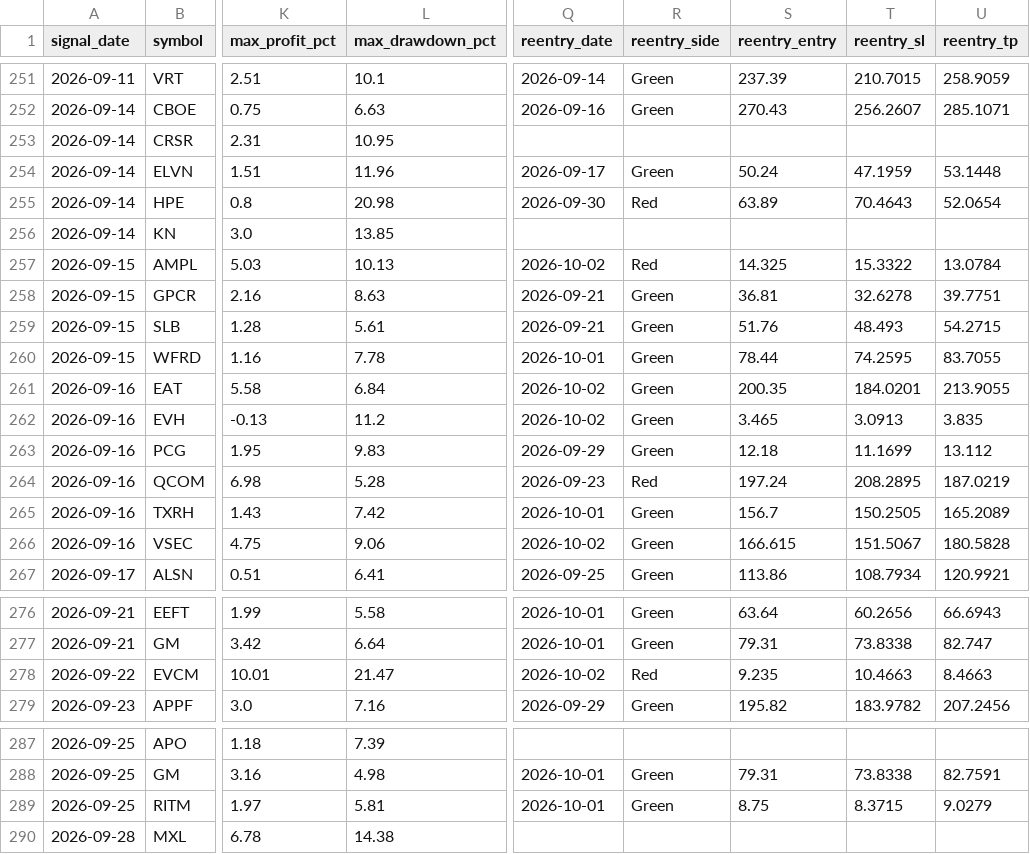
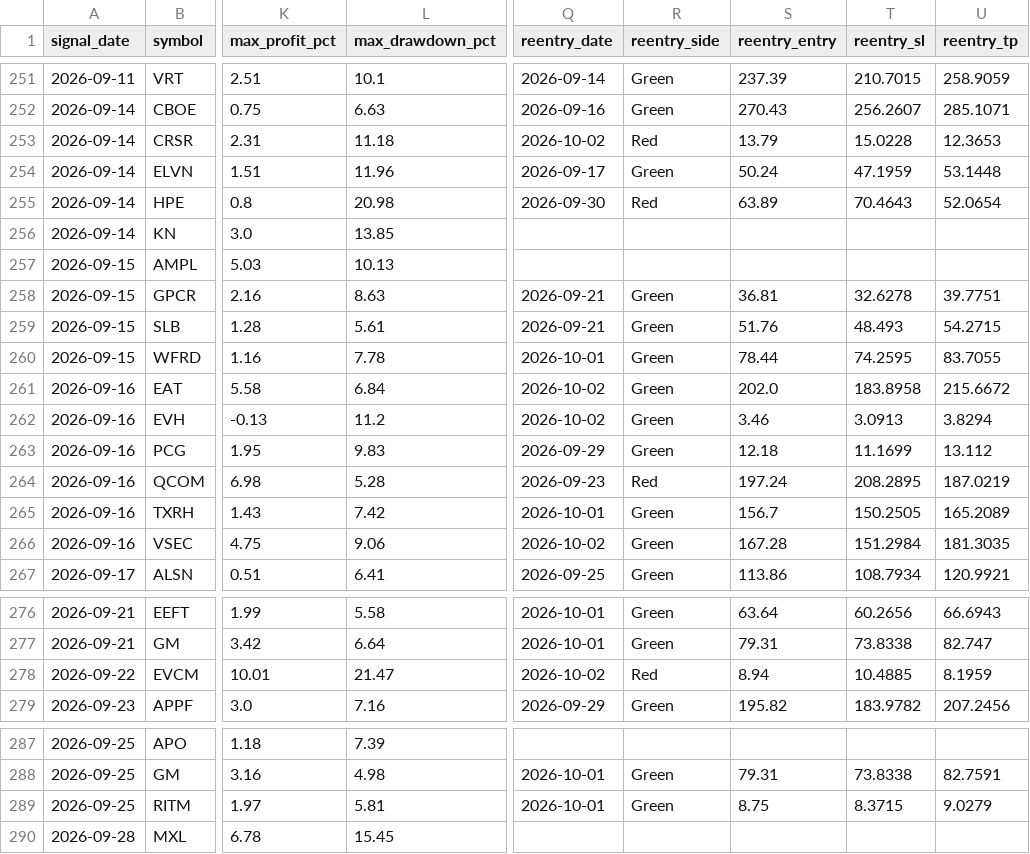
Before and after one commit to faizjio7011-code/checking-trade-signals, a CSV file: report/sl_hit.csv, drawn as a sheet; only a part is shown, gaps mark what is left out; the diff names each change by its address in the sheet, - before the commit and + after, or states it on an @@ line.

```diff
--- a/report/sl_hit.csv
+++ b/report/sl_hit.csv
-L253 (max_drawdown_pct): 10.95
+L253 (max_drawdown_pct): 11.18
-Q253 (reentry_date): (empty)
+Q253 (reentry_date): 2026-10-02
-R253 (reentry_side): (empty)
+R253 (reentry_side): Red
-S253 (reentry_entry): (empty)
+S253 (reentry_entry): 13.79
-T253 (reentry_sl): (empty)
+T253 (reentry_sl): 15.0228
-U253 (reentry_tp): (empty)
+U253 (reentry_tp): 12.3653
-Q257 (reentry_date): 2026-10-02
+Q257 (reentry_date): (empty)
-R257 (reentry_side): Red
+R257 (reentry_side): (empty)
-S257 (reentry_entry): 14.325
+S257 (reentry_entry): (empty)
-T257 (reentry_sl): 15.3322
+T257 (reentry_sl): (empty)
-U257 (reentry_tp): 13.0784
+U257 (reentry_tp): (empty)
-S261 (reentry_entry): 200.35
+S261 (reentry_entry): 202.0
-T261 (reentry_sl): 184.0201
+T261 (reentry_sl): 183.8958
-U261 (reentry_tp): 213.9055
+U261 (reentry_tp): 215.6672
-S262 (reentry_entry): 3.465
+S262 (reentry_entry): 3.46
-U262 (reentry_tp): 3.835
+U262 (reentry_tp): 3.8294
-S266 (reentry_entry): 166.615
+S266 (reentry_entry): 167.28
-T266 (reentry_sl): 151.5067
+T266 (reentry_sl): 151.2984
-U266 (reentry_tp): 180.5828
+U266 (reentry_tp): 181.3035
-S278 (reentry_entry): 9.235
+S278 (reentry_entry): 8.94
-T278 (reentry_sl): 10.4663
+T278 (reentry_sl): 10.4885
-U278 (reentry_tp): 8.4663
+U278 (reentry_tp): 8.1959
-L290 (max_drawdown_pct): 14.38
+L290 (max_drawdown_pct): 15.45
```
Also changed, not shown: report/reentry.csv, report/trade_performance.csv, 4 other files.
